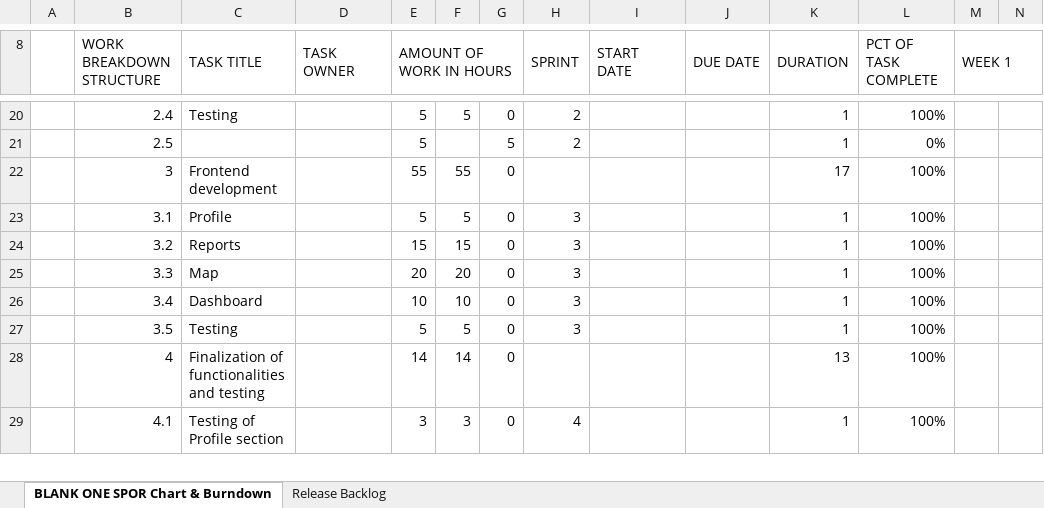
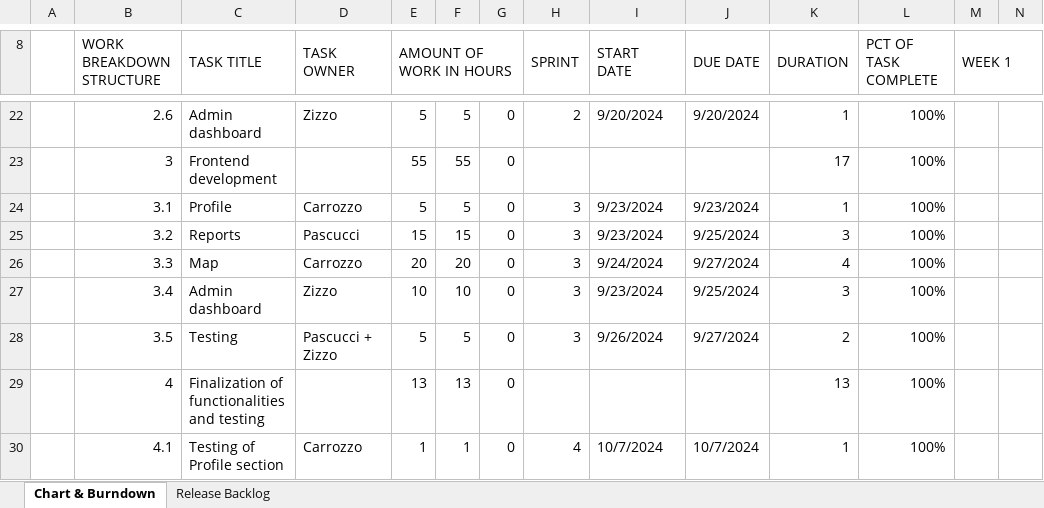
Before and after one commit to Leonard4604/UrbanWatch, an Excel workbook: documentation/Scrum.xlsx, sheet Chart & Burndown, drawn as a sheet; only a part is shown, gaps mark what is left out; values as stored, in another font and other column widths than the file's, no cell formats; charts and pictures not drawn; removed rows and columns are numbered as before the commit, all else as after; rows hold the shown columns only; the diff covers the shown part only; the diff names each change by its address in the sheet, - before the commit and + after, or states it on an @@ line.

```diff
--- a/documentation/Scrum.xlsx (sheet Chart & Burndown)
+++ b/documentation/Scrum.xlsx (sheet Chart & Burndown)
-sheet tab: BLANK ONE SPOR Chart & Burndown
+sheet tab: Chart & Burndown
-B22 (WORK BREAKDOWN STRUCTURE): 2.4
+B22 (WORK BREAKDOWN STRUCTURE): 2.6
-C22 (TASK TITLE): Testing
+C22 (TASK TITLE): Admin dashboard
-D22 (TASK OWNER): (empty)
+D22 (TASK OWNER): Zizzo
-I22 (START DATE): (empty)
+I22 (START DATE): 9/20/2024
-J22 (DUE DATE): (empty)
+J22 (DUE DATE): 9/20/2024
-row 21:  | 2.5 |  |  | 5 |  | 5 | 2 |  |  | 1 | 0%
-D24 (TASK OWNER): (empty)
+D24 (TASK OWNER): Carrozzo
-I24:I25 (START DATE): (empty)
+I24:I25 (START DATE): 9/23/2024
-J24 (DUE DATE): (empty)
+J24 (DUE DATE): 9/23/2024
-D25 (TASK OWNER): (empty)
+D25 (TASK OWNER): Pascucci
-J25 (DUE DATE): (empty)
+J25 (DUE DATE): 9/25/2024
-K25 (DURATION): 1
+K25 (DURATION): 3
-D26 (TASK OWNER): (empty)
+D26 (TASK OWNER): Carrozzo
-I26 (START DATE): (empty)
+I26 (START DATE): 9/24/2024
-J26 (DUE DATE): (empty)
+J26 (DUE DATE): 9/27/2024
-K26 (DURATION): 1
+K26 (DURATION): 4
-C27 (TASK TITLE): Dashboard
+C27 (TASK TITLE): Admin dashboard
-D27 (TASK OWNER): (empty)
+D27 (TASK OWNER): Zizzo
-I27 (START DATE): (empty)
+I27 (START DATE): 9/23/2024
-J27 (DUE DATE): (empty)
+J27 (DUE DATE): 9/25/2024
-K27 (DURATION): 1
+K27 (DURATION): 3
-D28 (TASK OWNER): (empty)
+D28 (TASK OWNER): Pascucci + Zizzo
-I28 (START DATE): (empty)
+I28 (START DATE): 9/26/2024
-J28 (DUE DATE): (empty)
+J28 (DUE DATE): 9/27/2024
-K28 (DURATION): 1
+K28 (DURATION): 2
-E29 (AMOUNT OF WORK IN HOURS): 14
+E29 (AMOUNT OF WORK IN HOURS): 13
-F29: 14
+F29: 13
-D30 (TASK OWNER): (empty)
+D30 (TASK OWNER): Carrozzo
-E30 (AMOUNT OF WORK IN HOURS): 3
+E30 (AMOUNT OF WORK IN HOURS): 1
-F30: 3
+F30: 1
-I30 (START DATE): (empty)
+I30 (START DATE): 10/7/2024
-J30 (DUE DATE): (empty)
+J30 (DUE DATE): 10/7/2024
```
Also changed, not shown: 9 added rows, 7 removed rows and 50 edited cells elsewhere in this sheet, sheet Release Backlog, cell formats, formulas that keep their value, charts or pictures, 1 other file.
